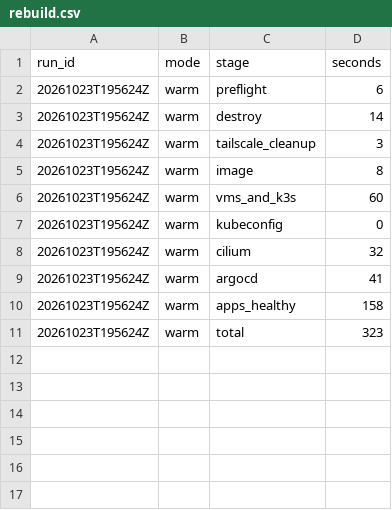
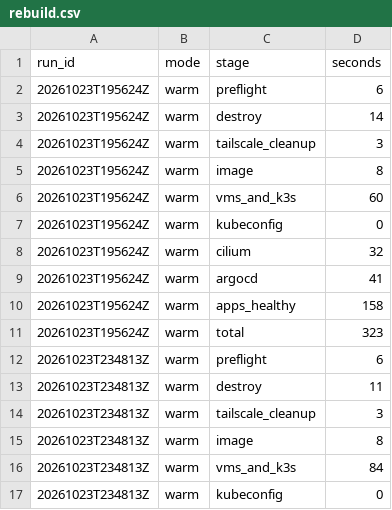
Before and after one commit to ali-jifi/homelab_platform, a CSV file: timings/rebuild.csv, drawn as a sheet; the diff names each change by its address in the sheet, - before the commit and + after, or states it on an @@ line.

```diff
--- a/timings/rebuild.csv
+++ b/timings/rebuild.csv
+row 12: 20261023T234813Z | warm | preflight | 6
+row 13: 20261023T234813Z | warm | destroy | 11
+row 14: 20261023T234813Z | warm | tailscale_cleanup | 3
+row 15: 20261023T234813Z | warm | image | 8
+row 16: 20261023T234813Z | warm | vms_and_k3s | 84
+row 17: 20261023T234813Z | warm | kubeconfig | 0
```
Also changed, not shown: 1 other file.
